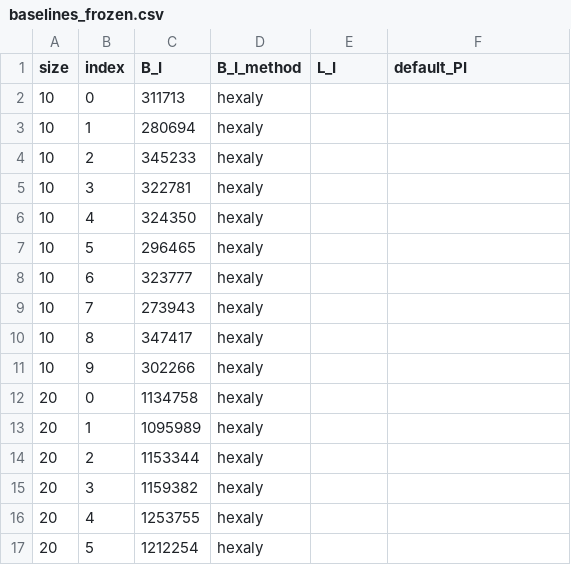
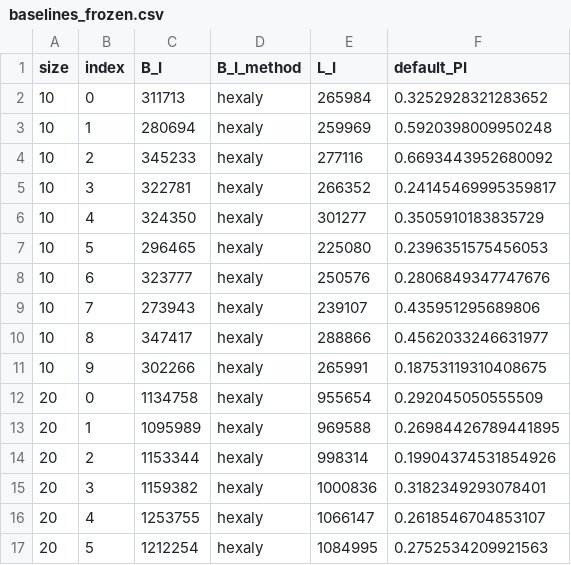
Before and after one commit to SoerenWilkening/constraint-oriented-biased-quantum-search, a CSV file: benchmarks/baselines_frozen.csv, drawn as a sheet; only a part is shown; the diff covers the shown part only.

```diff
--- a/benchmarks/baselines_frozen.csv
+++ b/benchmarks/baselines_frozen.csv
@@ -1,17 +1,17 @@
 size,index,B_I,B_I_method,L_I,default_PI
-10,0,311713,hexaly,,
-10,1,280694,hexaly,,
-10,2,345233,hexaly,,
-10,3,322781,hexaly,,
-10,4,324350,hexaly,,
-10,5,296465,hexaly,,
-10,6,323777,hexaly,,
-10,7,273943,hexaly,,
-10,8,347417,hexaly,,
-10,9,302266,hexaly,,
-20,0,1134758,hexaly,,
-20,1,1095989,hexaly,,
-20,2,1153344,hexaly,,
-20,3,1159382,hexaly,,
-20,4,1253755,hexaly,,
-20,5,1212254,hexaly,,
+10,0,311713,hexaly,265984,0.3252928321283652
+10,1,280694,hexaly,259969,0.5920398009950248
+10,2,345233,hexaly,277116,0.6693443952680092
+10,3,322781,hexaly,266352,0.24145469995359817
+10,4,324350,hexaly,301277,0.3505910183835729
+10,5,296465,hexaly,225080,0.2396351575456053
+10,6,323777,hexaly,250576,0.2806849347747676
+10,7,273943,hexaly,239107,0.435951295689806
+10,8,347417,hexaly,288866,0.4562033246631977
+10,9,302266,hexaly,265991,0.18753119310408675
+20,0,1134758,hexaly,955654,0.292045050555509
+20,1,1095989,hexaly,969588,0.26984426789441895
+20,2,1153344,hexaly,998314,0.19904374531854926
+20,3,1159382,hexaly,1000836,0.3182349293078401
+20,4,1253755,hexaly,1066147,0.2618546704853107
+20,5,1212254,hexaly,1084995,0.2752534209921563
```
Also changed, not shown: 149 edited cells elsewhere in this file.
